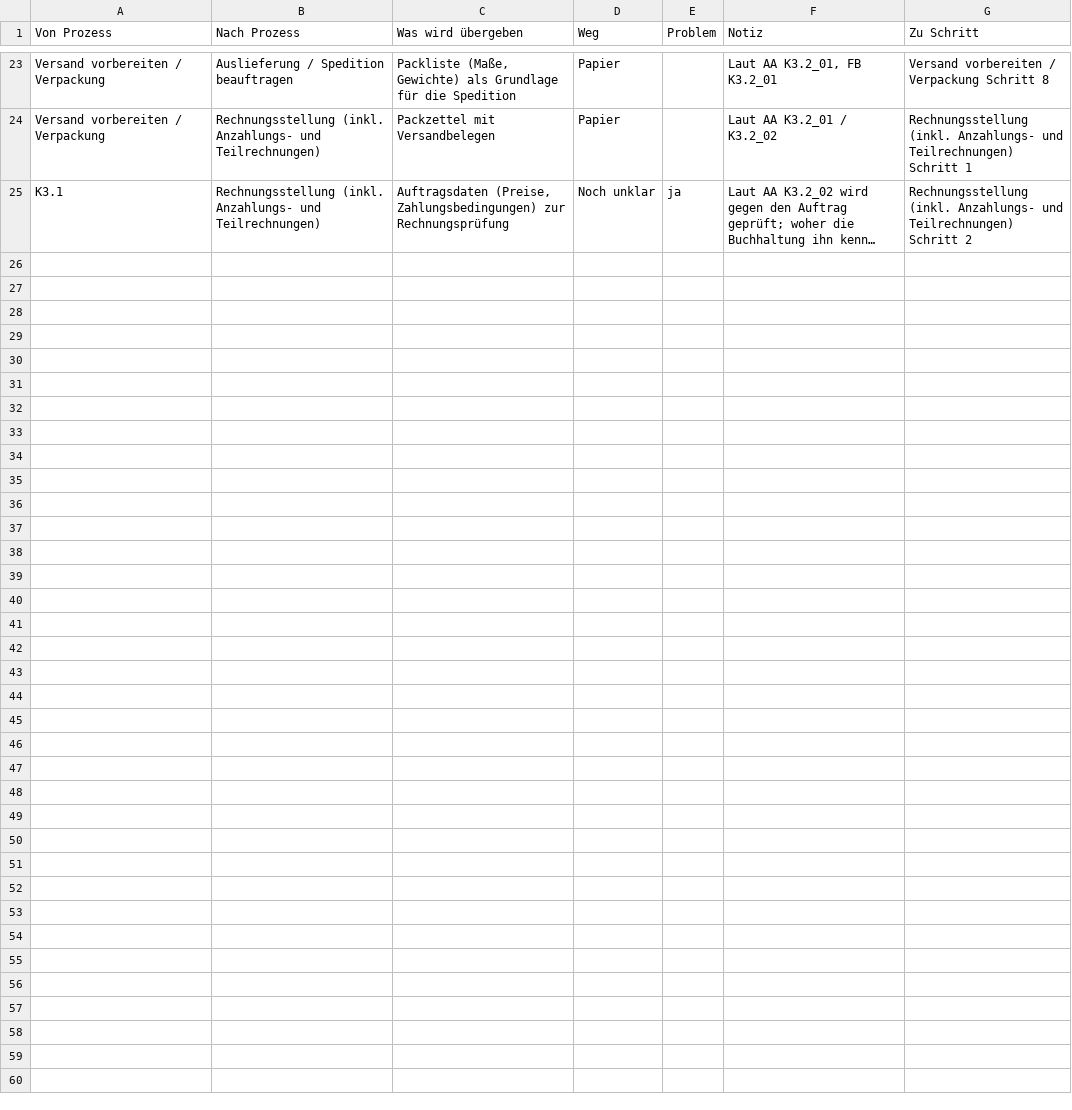
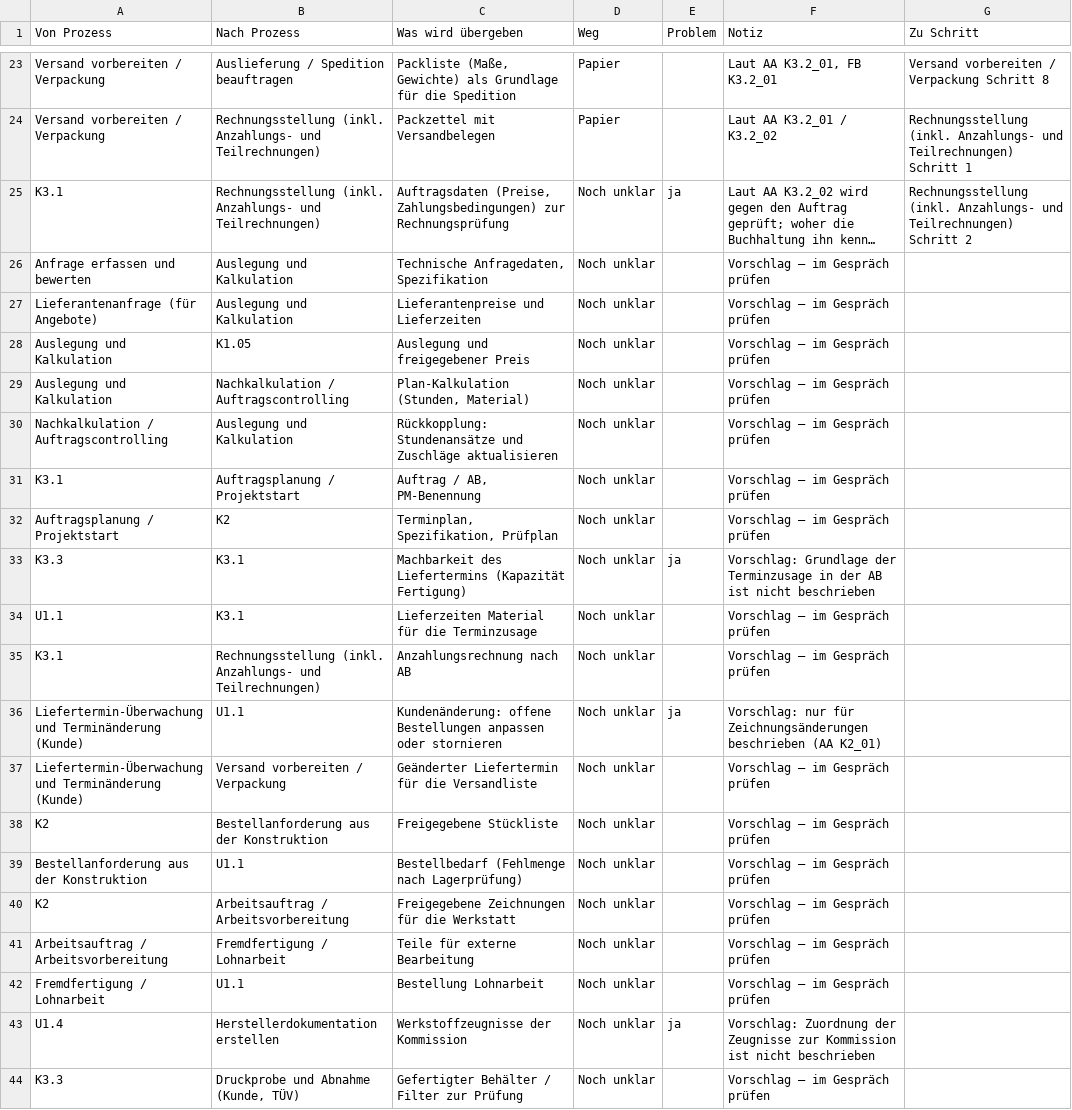
Before and after one commit to aracon30/HETA-Projektmanagement, a CSV file: docs/prozessaufnahme/schnittstellen.csv, drawn as a sheet; only a part is shown, gaps mark what is left out; long unchanged cells end in …; the diff covers the shown part only; the diff names each change by its address in the sheet, - before the commit and + after, or states it on an @@ line.

```diff
--- a/docs/prozessaufnahme/schnittstellen.csv
+++ b/docs/prozessaufnahme/schnittstellen.csv
+row 26: Anfrage erfassen und bewerten | Auslegung und Kalkulation | Technische Anfragedaten, Spezifikation | Noch unklar |  | Vorschlag – im Gespräch prüfen
+row 27: Lieferantenanfrage (für Angebote) | Auslegung und Kalkulation | Lieferantenpreise und Lieferzeiten | Noch unklar |  | Vorschlag – im Gespräch prüfen
+row 28: Auslegung und Kalkulation | K1.05 | Auslegung und freigegebener Preis | Noch unklar |  | Vorschlag – im Gespräch prüfen
+row 29: Auslegung und Kalkulation | Nachkalkulation / Auftragscontrolling | Plan-Kalkulation (Stunden, Material) | Noch unklar |  | Vorschlag – im Gespräch prüfen
+row 30: Nachkalkulation / Auftragscontrolling | Auslegung und Kalkulation | Rückkopplung: Stundenansätze und Zuschläge aktualisieren | Noch unklar |  | Vorschlag – im Gespräch prüfen
+row 31: K3.1 | Auftragsplanung / Projektstart | Auftrag / AB, PM-Benennung | Noch unklar |  | Vorschlag – im Gespräch prüfen
+row 32: Auftragsplanung / Projektstart | K2 | Terminplan, Spezifikation, Prüfplan | Noch unklar |  | Vorschlag – im Gespräch prüfen
+row 33: K3.3 | K3.1 | Machbarkeit des Liefertermins (Kapazität Fertigung) | Noch unklar | ja | Vorschlag: Grundlage der Terminzusage in der AB ist nicht beschrieben
+row 34: U1.1 | K3.1 | Lieferzeiten Material für die Terminzusage | Noch unklar |  | Vorschlag – im Gespräch prüfen
+row 35: K3.1 | Rechnungsstellung (inkl. Anzahlungs- und Teilrechnungen) | Anzahlungsrechnung nach AB | Noch unklar |  | Vorschlag – im Gespräch prüfen
+row 36: Liefertermin-Überwachung und Terminänderung (Kunde) | U1.1 | Kundenänderung: offene Bestellungen anpassen oder stornieren | Noch unklar | ja | Vorschlag: nur für Zeichnungsänderungen beschrieben (AA K2_01)
+row 37: Liefertermin-Überwachung und Terminänderung (Kunde) | Versand vorbereiten / Verpackung | Geänderter Liefertermin für die Versandliste | Noch unklar |  | Vorschlag – im Gespräch prüfen
+row 38: K2 | Bestellanforderung aus der Konstruktion | Freigegebene Stückliste | Noch unklar |  | Vorschlag – im Gespräch prüfen
+row 39: Bestellanforderung aus der Konstruktion | U1.1 | Bestellbedarf (Fehlmenge nach Lagerprüfung) | Noch unklar |  | Vorschlag – im Gespräch prüfen
+row 40: K2 | Arbeitsauftrag / Arbeitsvorbereitung | Freigegebene Zeichnungen für die Werkstatt | Noch unklar |  | Vorschlag – im Gespräch prüfen
+row 41: Arbeitsauftrag / Arbeitsvorbereitung | Fremdfertigung / Lohnarbeit | Teile für externe Bearbeitung | Noch unklar |  | Vorschlag – im Gespräch prüfen
+row 42: Fremdfertigung / Lohnarbeit | U1.1 | Bestellung Lohnarbeit | Noch unklar |  | Vorschlag – im Gespräch prüfen
+row 43: U1.4 | Herstellerdokumentation erstellen | Werkstoffzeugnisse der Kommission | Noch unklar | ja | Vorschlag: Zuordnung der Zeugnisse zur Kommission ist nicht beschrieben
+row 44: K3.3 | Druckprobe und Abnahme (Kunde, TÜV) | Gefertigter Behälter / Filter zur Prüfung | Noch unklar |  | Vorschlag – im Gespräch prüfen
```
Also changed, not shown: 9 added rows elsewhere in this file, docs/prozessaufnahme/offene_fragen.csv, 4 other files.
